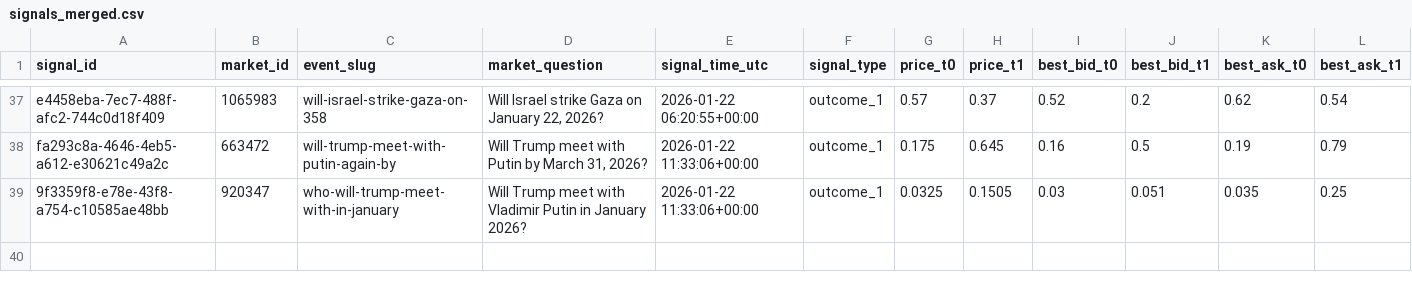
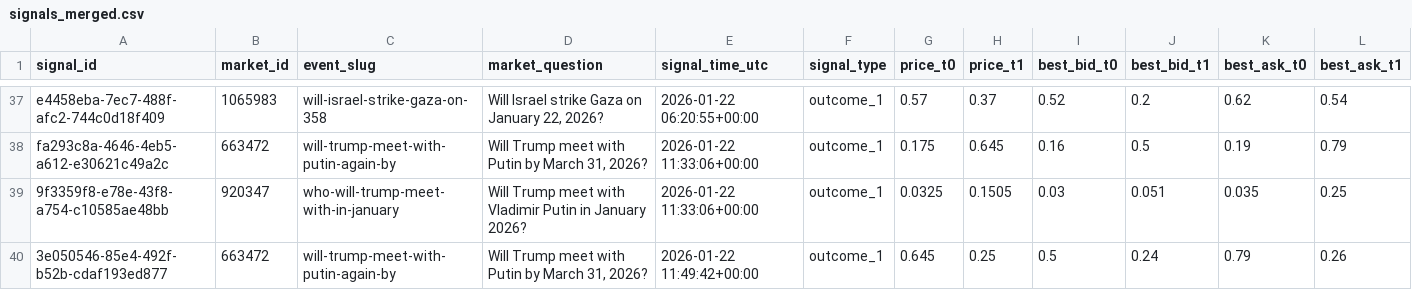
Before and after one commit to arshak-avagyan/fetch_data_test_repo, a CSV file: data/signals_merged.csv, drawn as a sheet; only a part is shown, gaps mark what is left out; rows hold the shown columns only; the diff names each change by its address in the sheet, - before the commit and + after, or states it on an @@ line.

Commit message:
Workflow Run
Files changed:
M	data/market_change.csv
M	data/polymarket_flat_markets_t0.csv
M	data/polymarket_flat_markets_t1.csv
M	data/signals.csv
M	data/signals_merged.csv

```diff
--- a/data/signals_merged.csv
+++ b/data/signals_merged.csv
+row 40: 3e050546-85e4-492f-b52b-cdaf193ed877 | 663472 | will-trump-meet-with-putin-again-by | Will Trump meet with Putin by March 31, 2026? | 2026-01-22 11:49:42+00:00 | outcome_1 | 0.645 | 0.25 | 0.5 | 0.24 | 0.79 | 0.26
```
Also changed, not shown: data/signals.csv, 2 other files.
